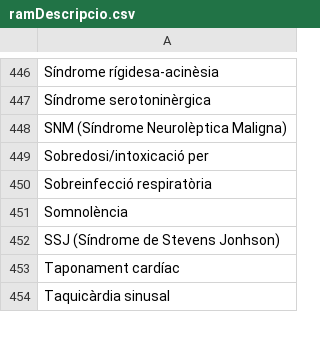
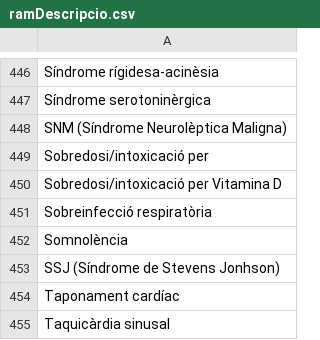
Before and after one commit to montaneva/FVcsv, a CSV file: ramDescripcio.csv, drawn as a sheet; only a part is shown, gaps mark what is left out.

Commit message:
Update ramDescripcio.csv

```diff
--- a/ramDescripcio.csv
+++ b/ramDescripcio.csv
@@ -449,2 +449,3 @@ SNM (Síndrome Neurolèptica Maligna),
 Sobredosi/intoxicació per,
+Sobredosi/intoxicació per Vitamina D
 Sobreinfecció respiratòria,
```
